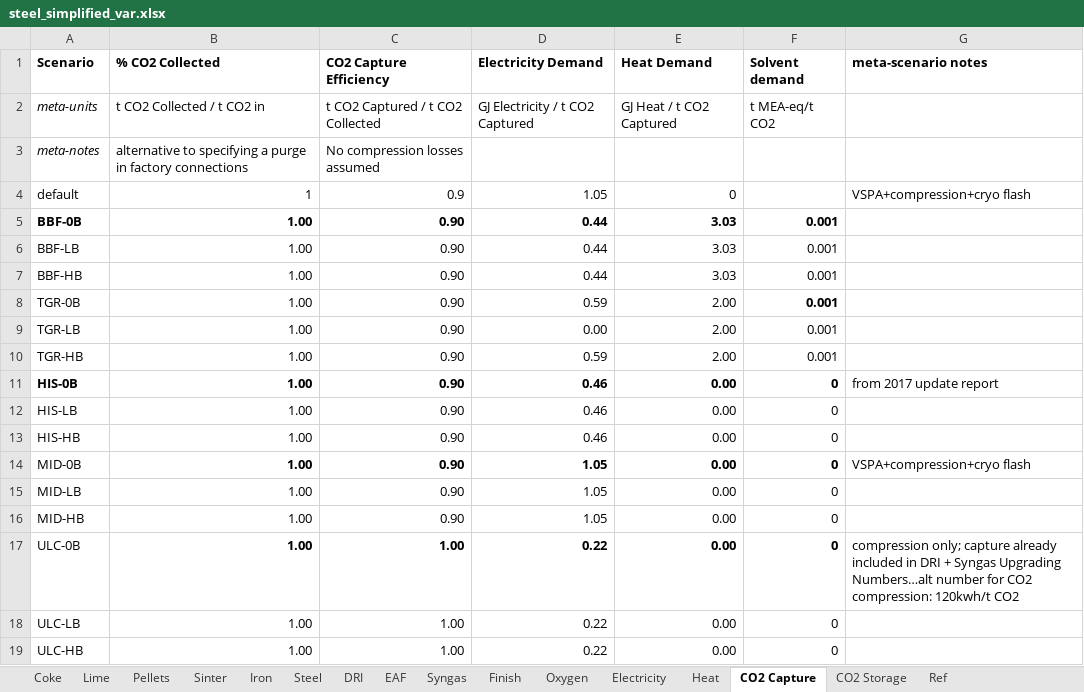
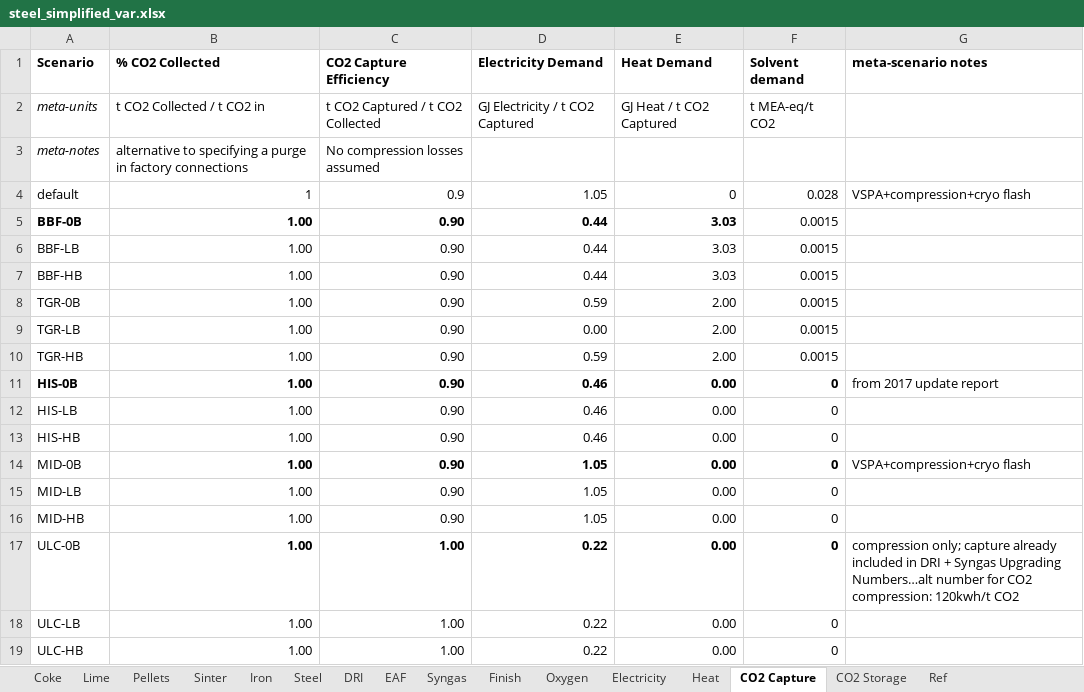
Before and after one commit to concoctions/BlackBlox, an Excel workbook: data/steel/steel_simplified_var.xlsx, sheet CO2 Capture, drawn as a sheet; values as stored, in another font and other column widths than the file's, no borders; the diff names each change by its address in the sheet, - before the commit and + after, or states it on an @@ line.

```diff
--- a/data/steel/steel_simplified_var.xlsx (sheet CO2 Capture)
+++ b/data/steel/steel_simplified_var.xlsx (sheet CO2 Capture)
-F4 (Solvent demand): (empty)
+F4 (Solvent demand): 0.028
-F5:F10 (Solvent demand): 0.001
+F5:F10 (Solvent demand): 0.0015
-F5 bold: on
+F5 bold: off
-F8 bold: on
+F8 bold: off
```
Also changed, not shown: sheet Syngas, sheet Electricity, sheet Oxygen, sheet CO2 Storage, formulas that keep their value, data/shared/fuels.xlsx, data/shared/upstream.xlsx, 3 other files.
